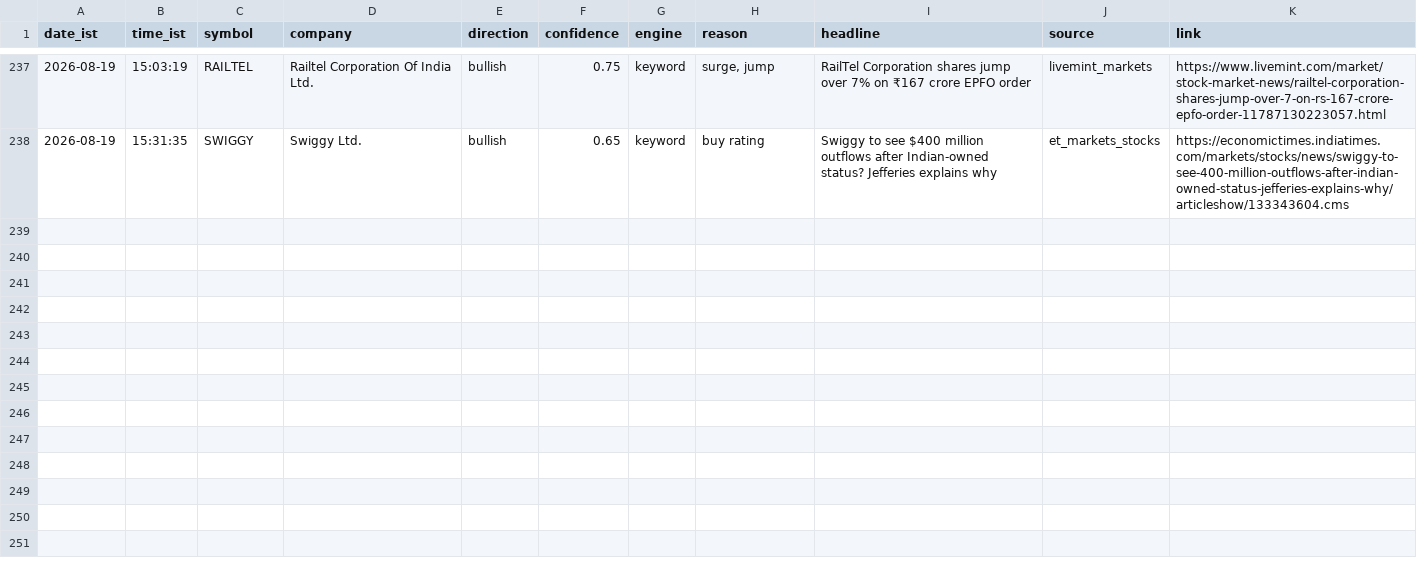
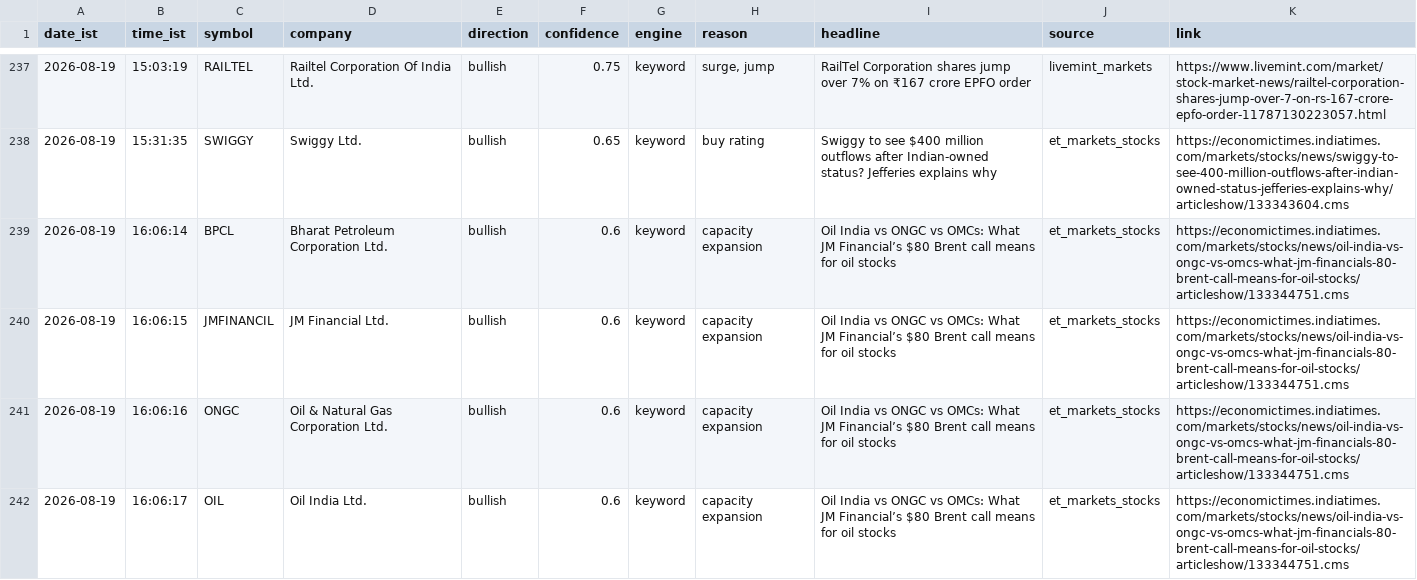
Before and after one commit to sandiep-2006/nse-news-watcher, a CSV file: data/alerts_log.csv, drawn as a sheet; only a part is shown, gaps mark what is left out.

```diff
--- a/data/alerts_log.csv
+++ b/data/alerts_log.csv
@@ -238 +238,5 @@ date_ist,time_ist,symbol,company,direction,confidence,engine,reason,headline,sou
 2026-08-19,15:31:35,SWIGGY,Swiggy Ltd.,bullish,0.65,keyword,buy rating,Swiggy to see $400 million outflows after Indian-owned status? Jefferies explains why,et_markets_stocks,https://economictimes.indiatimes.com/markets/stocks/news/swiggy-to-see-400-million-outflows-after-indian-owned-status-jefferies-explains-why/articleshow/133343604.cms
+2026-08-19,16:06:14,BPCL,Bharat Petroleum Corporation Ltd.,bullish,0.6,keyword,capacity expansion,Oil India vs ONGC vs OMCs: What JM Financial’s $80 Brent call means for oil stocks,et_markets_stocks,https://economictimes.indiatimes.com/markets/stocks/news/oil-india-vs-ongc-vs-omcs-what-jm-financials-80-brent-call-means-for-oil-stocks/articleshow/133344751.cms
+2026-08-19,16:06:15,JMFINANCIL,JM Financial Ltd.,bullish,0.6,keyword,capacity expansion,Oil India vs ONGC vs OMCs: What JM Financial’s $80 Brent call means for oil stocks,et_markets_stocks,https://economictimes.indiatimes.com/markets/stocks/news/oil-india-vs-ongc-vs-omcs-what-jm-financials-80-brent-call-means-for-oil-stocks/articleshow/133344751.cms
+2026-08-19,16:06:16,ONGC,Oil & Natural Gas Corporation Ltd.,bullish,0.6,keyword,capacity expansion,Oil India vs ONGC vs OMCs: What JM Financial’s $80 Brent call means for oil stocks,et_markets_stocks,https://economictimes.indiatimes.com/markets/stocks/news/oil-india-vs-ongc-vs-omcs-what-jm-financials-80-brent-call-means-for-oil-stocks/articleshow/133344751.cms
+2026-08-19,16:06:17,OIL,Oil India Ltd.,bullish,0.6,keyword,capacity expansion,Oil India vs ONGC vs OMCs: What JM Financial’s $80 Brent call means for oil stocks,et_markets_stocks,https://economictimes.indiatimes.com/markets/stocks/news/oil-india-vs-ongc-vs-omcs-what-jm-financials-80-brent-call-means-for-oil-stocks/articleshow/133344751.cms
```
